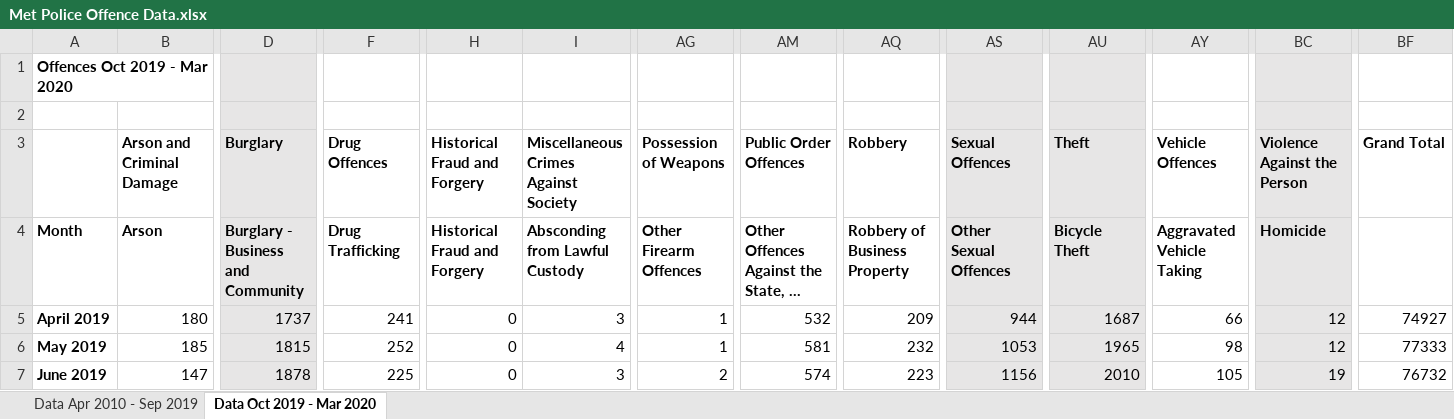
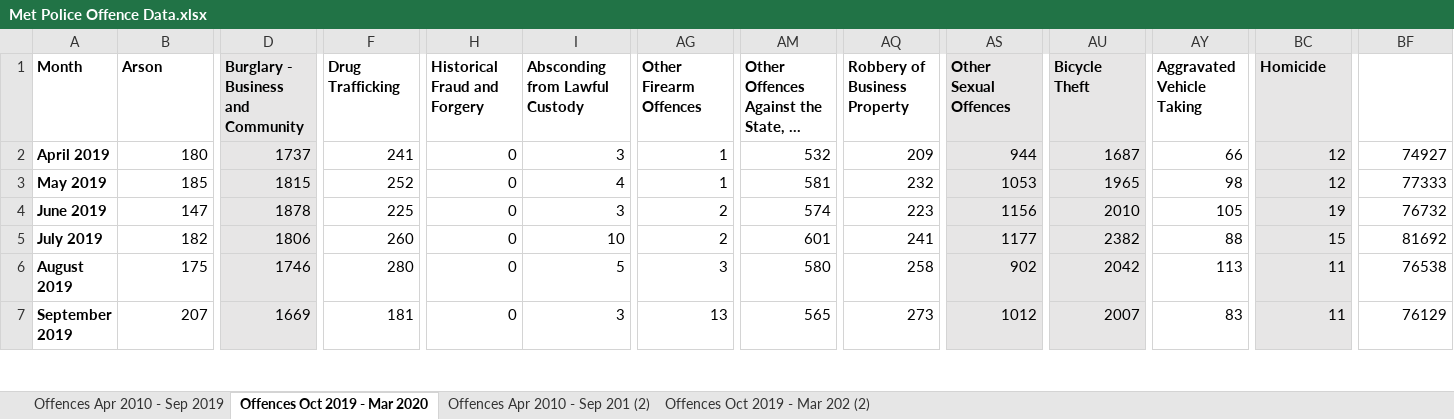
Before and after one commit to edimaudo/R-projects, an Excel workbook: shiny/london_crime/Met Police Offence Data.xlsx, sheet Offences Oct 2019 - Mar 2020, drawn as a sheet; only a part is shown, gaps mark what is left out; the shorter side is filled out with more unchanged rows; long unchanged cells end in …; values as stored, in another font and other column widths than the file's, no borders; rows hold the shown columns only; the diff names each change by its address in the sheet, - before the commit and + after, or states it on an @@ line.

Commit message:
Update Met Police Offence Data.xlsx

```diff
--- a/shiny/london_crime/Met Police Offence Data.xlsx (sheet Offences Oct 2019 - Mar 2020)
+++ b/shiny/london_crime/Met Police Offence Data.xlsx (sheet Offences Oct 2019 - Mar 2020)
-sheet tab: Data Apr 2010 - Sep 2019
+sheet tab: Offences Apr 2010 - Sep 2019
-sheet tab: Data Oct 2019 - Mar 2020
+sheet tab: Offences Oct 2019 - Mar 2020
+sheet tab: Offences Apr 2010 - Sep 201 (2)
+sheet tab: Offences Oct 2019 - Mar 202 (2)
-row 1: Offences Oct 2019 - Mar 2020
-row 2: (empty)
-row 3:  | Arson and Criminal Damage | Burglary | Drug Offences | Historical Fraud and Forgery | Miscellaneous Crimes Against Society | Possession of Weapons | Public Order Offences | Robbery | Sexual Offences | Theft | Vehicle Offences | Violence Against the Person | Grand Total
```
Also changed, not shown: sheet Offences Apr 2010 - Sep 2019.
